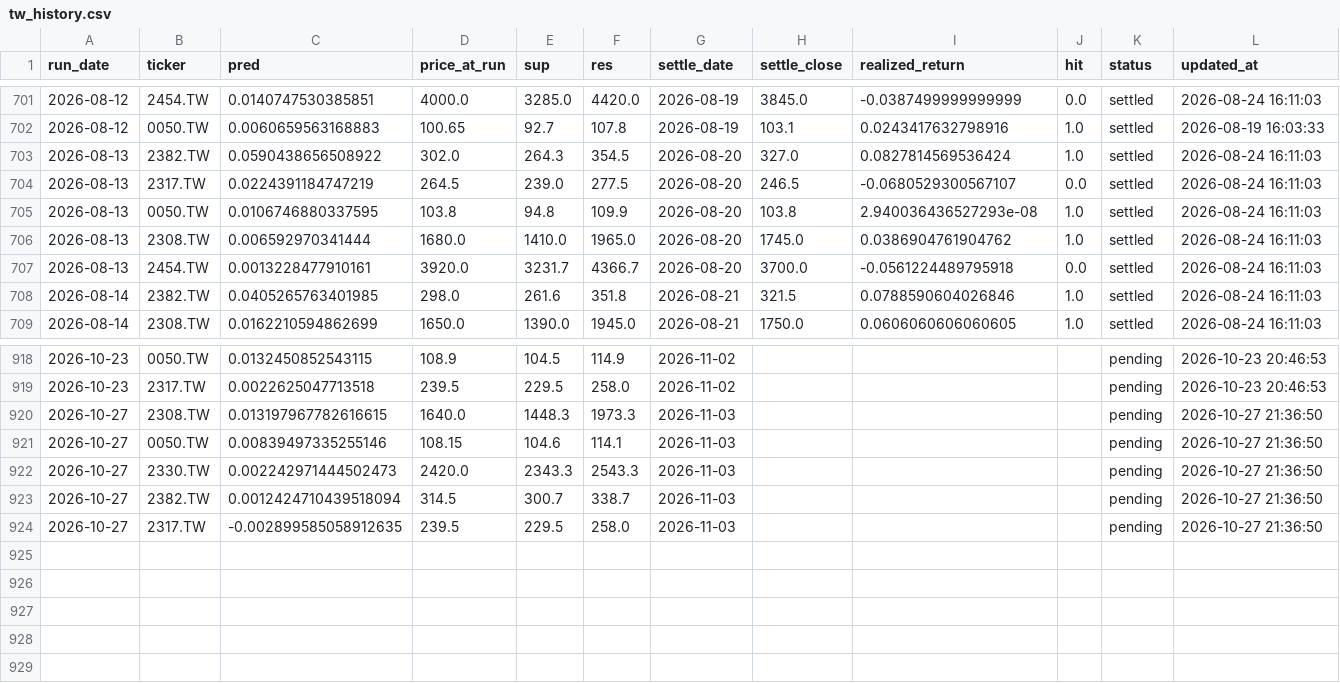
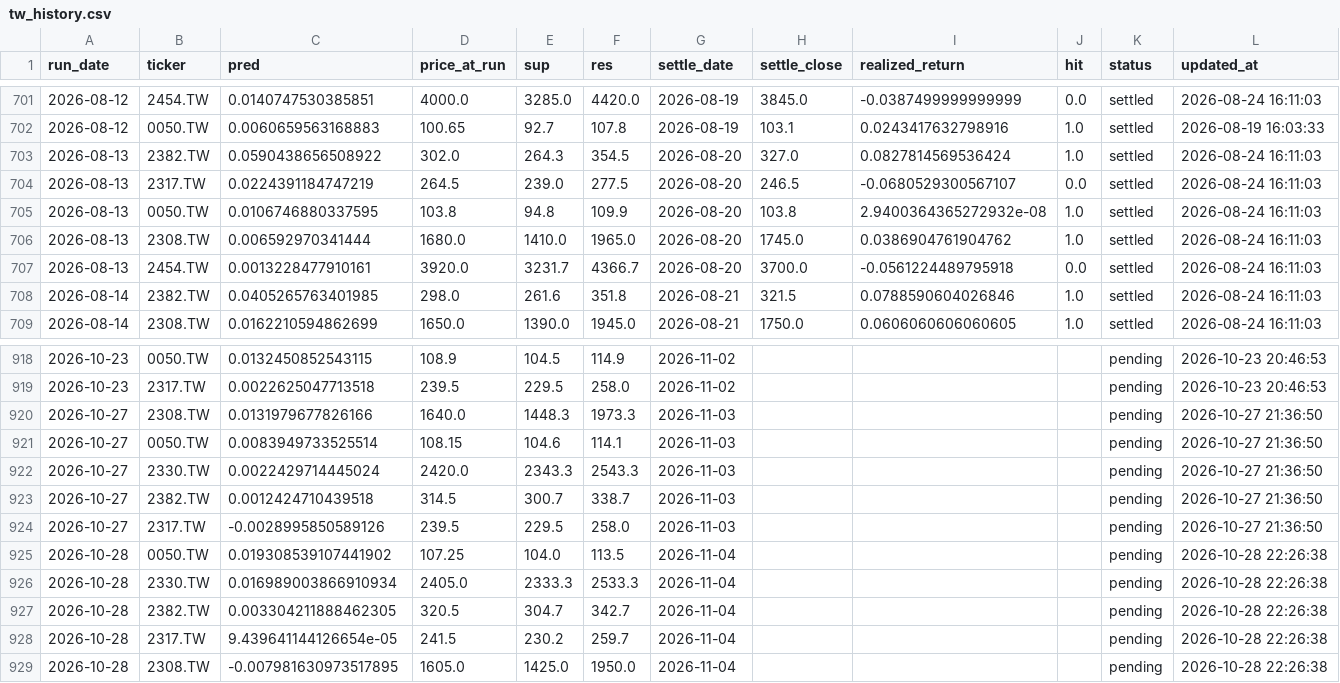
Before and after one commit to chehao0221/taiwan-stock-ai, a CSV file: tw_history.csv, drawn as a sheet; only a part is shown, gaps mark what is left out; the diff covers the shown part only.

```diff
--- a/tw_history.csv
+++ b/tw_history.csv
@@ -704,3 +704,3 @@
 2026-08-13,2317.TW,0.0224391184747219,264.5,239.0,277.5,2026-08-20,246.5,-0.0680529300567107,0.0,settled,2026-08-24 16:11:03
-2026-08-13,0050.TW,0.0106746880337595,103.8,94.8,109.9,2026-08-20,103.8,2.940036436527293e-08,1.0,settled,2026-08-24 16:11:03
+2026-08-13,0050.TW,0.0106746880337595,103.8,94.8,109.9,2026-08-20,103.8,2.9400364365272932e-08,1.0,settled,2026-08-24 16:11:03
 2026-08-13,2308.TW,0.006592970341444,1680.0,1410.0,1965.0,2026-08-20,1745.0,0.0386904761904762,1.0,settled,2026-08-24 16:11:03
@@ -919,6 +919,11 @@
 2026-10-23,2317.TW,0.0022625047713518,239.5,229.5,258.0,2026-11-02,,,,pending,2026-10-23 20:46:53
-2026-10-27,2308.TW,0.013197967782616615,1640.0,1448.3,1973.3,2026-11-03,,,,pending,2026-10-27 21:36:50
-2026-10-27,0050.TW,0.00839497335255146,108.15,104.6,114.1,2026-11-03,,,,pending,2026-10-27 21:36:50
-2026-10-27,2330.TW,0.002242971444502473,2420.0,2343.3,2543.3,2026-11-03,,,,pending,2026-10-27 21:36:50
-2026-10-27,2382.TW,0.0012424710439518094,314.5,300.7,338.7,2026-11-03,,,,pending,2026-10-27 21:36:50
-2026-10-27,2317.TW,-0.002899585058912635,239.5,229.5,258.0,2026-11-03,,,,pending,2026-10-27 21:36:50
+2026-10-27,2308.TW,0.0131979677826166,1640.0,1448.3,1973.3,2026-11-03,,,,pending,2026-10-27 21:36:50
+2026-10-27,0050.TW,0.0083949733525514,108.15,104.6,114.1,2026-11-03,,,,pending,2026-10-27 21:36:50
+2026-10-27,2330.TW,0.0022429714445024,2420.0,2343.3,2543.3,2026-11-03,,,,pending,2026-10-27 21:36:50
+2026-10-27,2382.TW,0.0012424710439518,314.5,300.7,338.7,2026-11-03,,,,pending,2026-10-27 21:36:50
+2026-10-27,2317.TW,-0.0028995850589126,239.5,229.5,258.0,2026-11-03,,,,pending,2026-10-27 21:36:50
+2026-10-28,0050.TW,0.019308539107441902,107.25,104.0,113.5,2026-11-04,,,,pending,2026-10-28 22:26:38
+2026-10-28,2330.TW,0.016989003866910934,2405.0,2333.3,2533.3,2026-11-04,,,,pending,2026-10-28 22:26:38
+2026-10-28,2382.TW,0.003304211888462305,320.5,304.7,342.7,2026-11-04,,,,pending,2026-10-28 22:26:38
+2026-10-28,2317.TW,9.439641144126654e-05,241.5,230.2,259.7,2026-11-04,,,,pending,2026-10-28 22:26:38
+2026-10-28,2308.TW,-0.007981630973517895,1605.0,1425.0,1950.0,2026-11-04,,,,pending,2026-10-28 22:26:38
```
Also changed, not shown: 35 edited cells elsewhere in this file.
